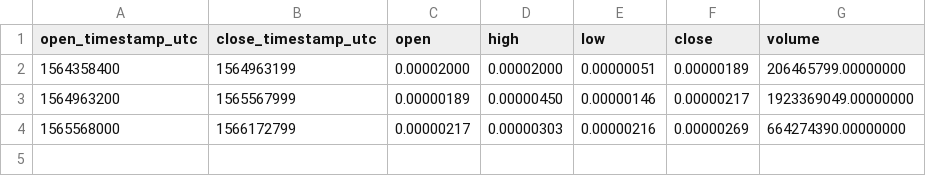
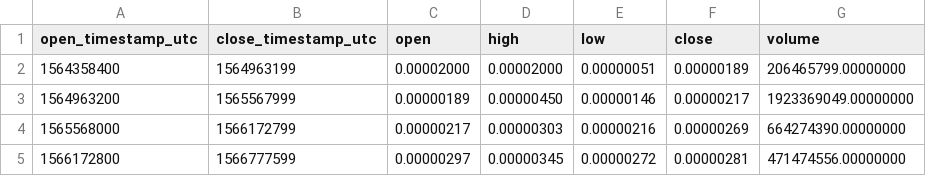
Before and after one commit to cryptobigbro/binance-COSBTC, a CSV file: binance-COSBTC-1w.csv, drawn as a sheet.

```diff
--- a/binance-COSBTC-1w.csv
+++ b/binance-COSBTC-1w.csv
@@ -4 +4,2 @@ open_timestamp_utc,close_timestamp_utc,open,high,low,close,volume
 1565568000,1566172799,0.00000217,0.00000303,0.00000216,0.00000269,664274390.00000000
+1566172800,1566777599,0.00000297,0.00000345,0.00000272,0.00000281,471474556.00000000
```
Also changed, not shown: binance-COSBTC-1d.csv, binance-COSBTC-1h.csv, 1 other file.
